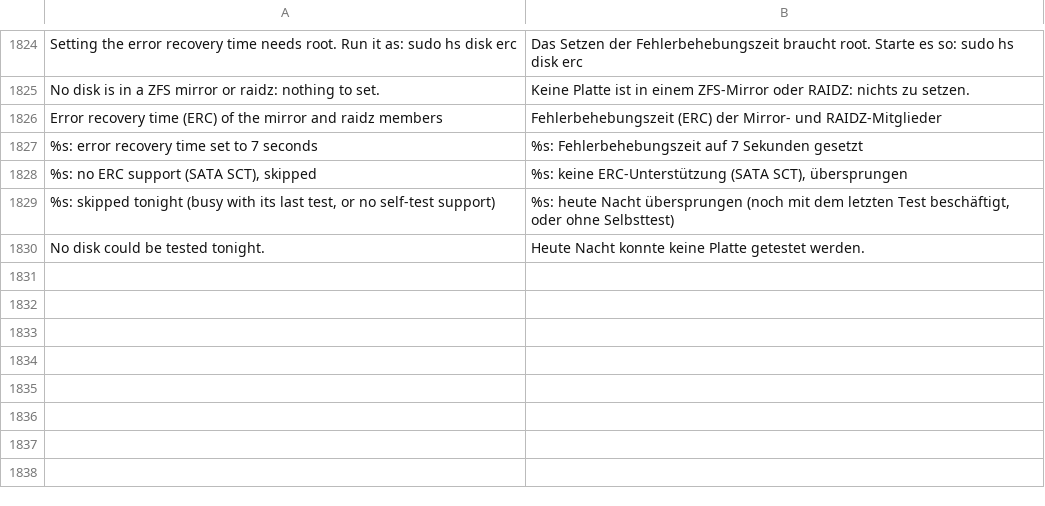
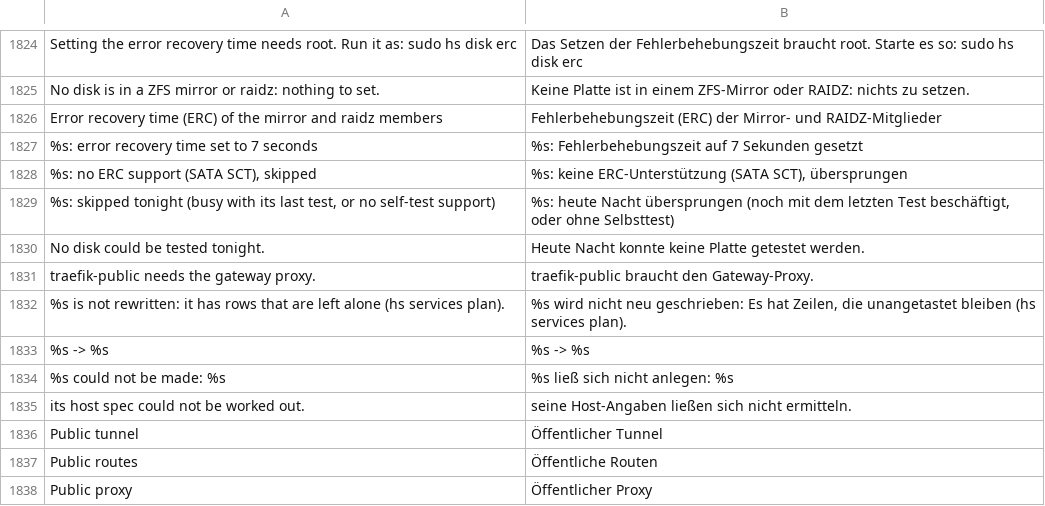
Before and after one commit to hobnix/server, a TSV file: scripts/lib/i18n/de.tsv, drawn as a sheet; only a part is shown, gaps mark what is left out.

Commit message:
Services: traefik-public variant for the public gateway (tunnel mode)
The gateway can serve public hosts from the services descriptors: one
pub-<host>.yml per host written through ensure-host, blocked paths answer
403, login (Authentik forward auth) applies per service, paths without
login get their own routers. New options gatewayTunnelPort and
gatewayTunnelFrom open the tunnel port only to the cloudflared container.
Not tested on hardware yet.

```diff
--- a/scripts/lib/i18n/de.tsv
+++ b/scripts/lib/i18n/de.tsv
@@ -1830 +1830,9 @@ Error recovery time (ERC) of the mirror and raidz members	Fehlerbehebungszeit (E
 No disk could be tested tonight.	Heute Nacht konnte keine Platte getestet werden.
+traefik-public needs the gateway proxy.	traefik-public braucht den Gateway-Proxy.
+%s is not rewritten: it has rows that are left alone (hs services plan).	%s wird nicht neu geschrieben: Es hat Zeilen, die unangetastet bleiben (hs services plan).
+%s -> %s	%s -> %s
+%s could not be made: %s	%s ließ sich nicht anlegen: %s
+its host spec could not be worked out.	seine Host-Angaben ließen sich nicht ermitteln.
+Public tunnel	Öffentlicher Tunnel
+Public routes	Öffentliche Routen
+Public proxy	Öffentlicher Proxy
```
Also changed, not shown: 16 other files.
